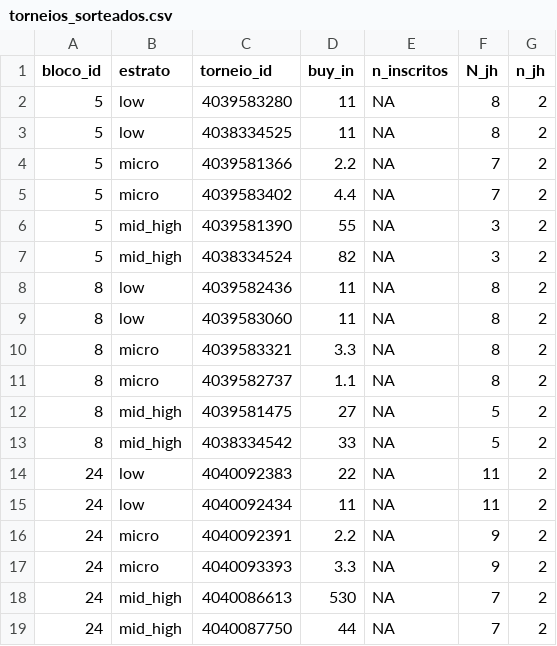
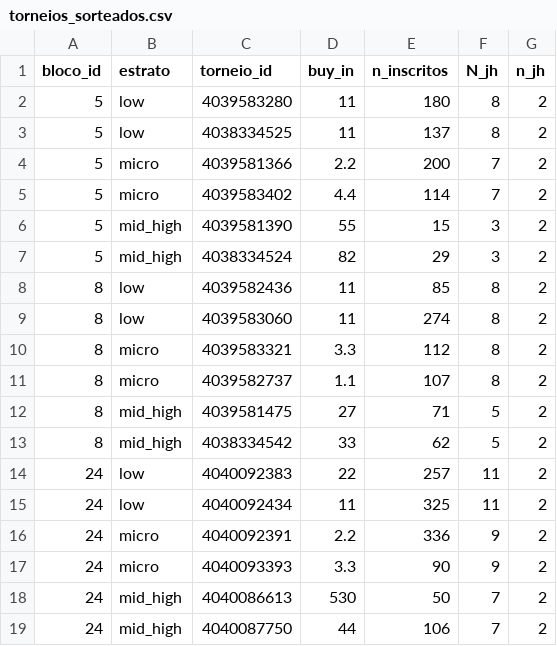
Before and after one commit to AFurlanTeixeira/amostragem-poker-online, a CSV file: data/raw/sharkscope/torneios_sorteados.csv, drawn as a sheet.

Commit message:
Usa o total de entradas como M_k (n_inscritos)
Por decisao do autor, numero de inscritos e numero de entradas (com
re-entries) passam a ser tratados como a mesma coisa. montar_moldura()
preenche n_inscritos com n_entradas_fonte, e torneios_sorteados.csv foi
regenerado com a mesma seed (sorteio identico). Metodologia §2.4, §4, §6
e §14 e data/raw/README.md registram a simplificacao e a limitacao.

```diff
--- a/data/raw/sharkscope/torneios_sorteados.csv
+++ b/data/raw/sharkscope/torneios_sorteados.csv
@@ -1,19 +1,19 @@
 "bloco_id","estrato","torneio_id","buy_in","n_inscritos","N_jh","n_jh"
-5,"low","4039583280",11,NA,8,2
-5,"low","4038334525",11,NA,8,2
-5,"micro","4039581366",2.2,NA,7,2
-5,"micro","4039583402",4.4,NA,7,2
-5,"mid_high","4039581390",55,NA,3,2
-5,"mid_high","4038334524",82,NA,3,2
-8,"low","4039582436",11,NA,8,2
-8,"low","4039583060",11,NA,8,2
-8,"micro","4039583321",3.3,NA,8,2
-8,"micro","4039582737",1.1,NA,8,2
-8,"mid_high","4039581475",27,NA,5,2
-8,"mid_high","4038334542",33,NA,5,2
-24,"low","4040092383",22,NA,11,2
-24,"low","4040092434",11,NA,11,2
-24,"micro","4040092391",2.2,NA,9,2
-24,"micro","4040093393",3.3,NA,9,2
-24,"mid_high","4040086613",530,NA,7,2
-24,"mid_high","4040087750",44,NA,7,2
+5,"low","4039583280",11,180,8,2
+5,"low","4038334525",11,137,8,2
+5,"micro","4039581366",2.2,200,7,2
+5,"micro","4039583402",4.4,114,7,2
+5,"mid_high","4039581390",55,15,3,2
+5,"mid_high","4038334524",82,29,3,2
+8,"low","4039582436",11,85,8,2
+8,"low","4039583060",11,274,8,2
+8,"micro","4039583321",3.3,112,8,2
+8,"micro","4039582737",1.1,107,8,2
+8,"mid_high","4039581475",27,71,5,2
+8,"mid_high","4038334542",33,62,5,2
+24,"low","4040092383",22,257,11,2
+24,"low","4040092434",11,325,11,2
+24,"micro","4040092391",2.2,336,9,2
+24,"micro","4040093393",3.3,90,9,2
+24,"mid_high","4040086613",530,50,7,2
+24,"mid_high","4040087750",44,106,7,2
```
Also changed, not shown: data/raw/sharkscope/log_coleta.csv, 4 other files.
